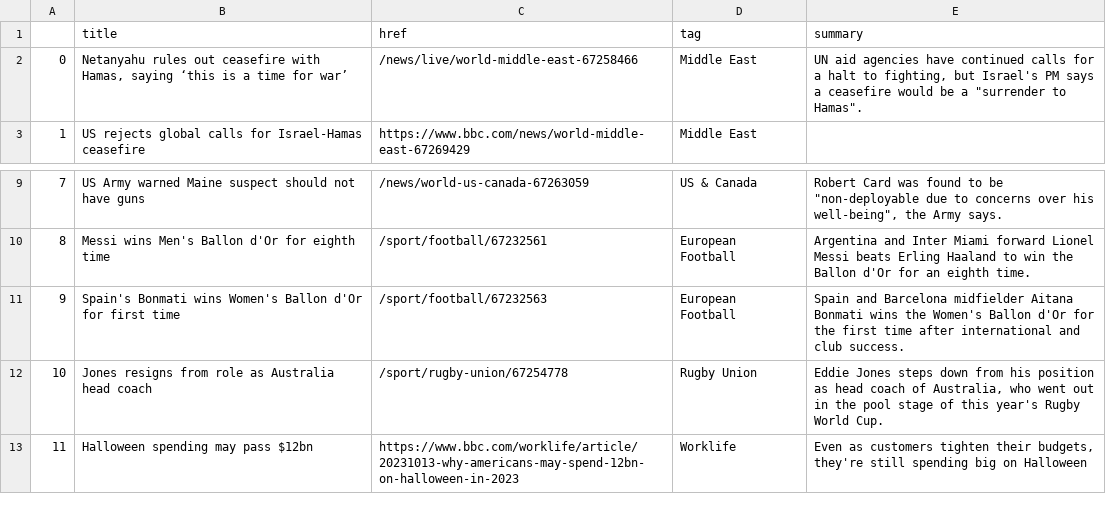
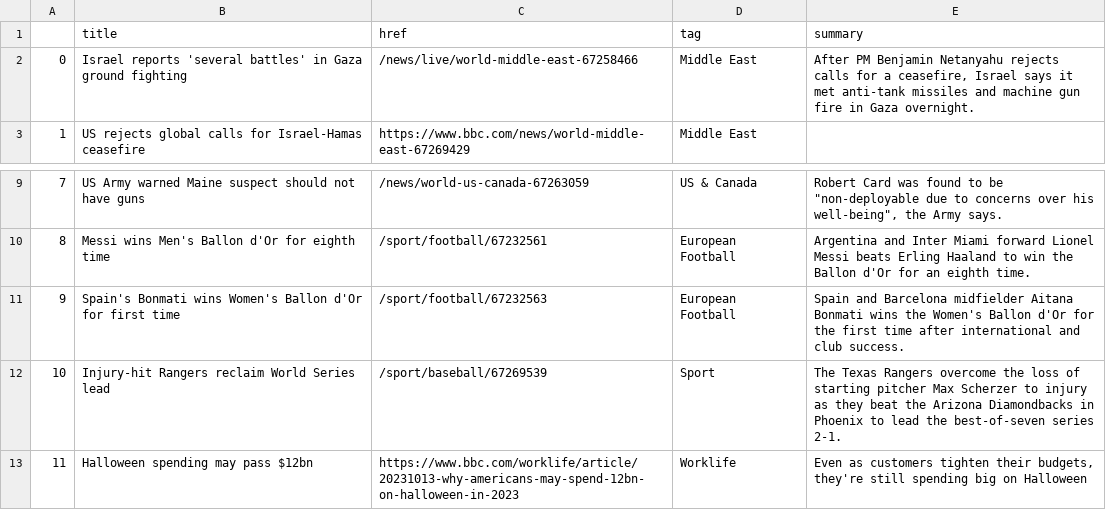
Before and after one commit to jsoma/automatic-scraper, a CSV file: bbc-headlines.csv, drawn as a sheet; only a part is shown, gaps mark what is left out.

```diff
--- a/bbc-headlines.csv
+++ b/bbc-headlines.csv
@@ -1,3 +1,3 @@
 ,title,href,tag,summary
-0,"Netanyahu rules out ceasefire with Hamas, saying ‘this is a time for war’",/news/live/world-middle-east-67258466,Middle East,"UN aid agencies have continued calls for a halt to fighting, but Israel's PM says a ceasefire would be a ""surrender to Hamas""."
+0,Israel reports 'several battles' in Gaza ground fighting,/news/live/world-middle-east-67258466,Middle East,"After PM Benjamin Netanyahu rejects calls for a ceasefire, Israel says it met anti-tank missiles and machine gun fire in Gaza overnight."
 1,US rejects global calls for Israel-Hamas ceasefire,https://www.bbc.com/news/world-middle-east-67269429,Middle East,
@@ -11,3 +11,3 @@
 9,Spain's Bonmati wins Women's Ballon d'Or for first time,/sport/football/67232563,European Football,Spain and Barcelona midfielder Aitana Bonmati wins the Women's Ballon d'Or for the first time after international and club success.
-10,Jones resigns from role as Australia head coach,/sport/rugby-union/67254778,Rugby Union,"Eddie Jones steps down from his position as head coach of Australia, who went out in the pool stage of this year's Rugby World Cup."
+10,Injury-hit Rangers reclaim World Series lead,/sport/baseball/67269539,Sport,The Texas Rangers overcome the loss of starting pitcher Max Scherzer to injury as they beat the Arizona Diamondbacks in Phoenix to lead the best-of-seven series 2-1.
 11,Halloween spending may pass $12bn,https://www.bbc.com/worklife/article/20231013-why-americans-may-spend-12bn-on-halloween-in-2023,Worklife,"Even as customers tighten their budgets, they're still spending big on Halloween"
```
